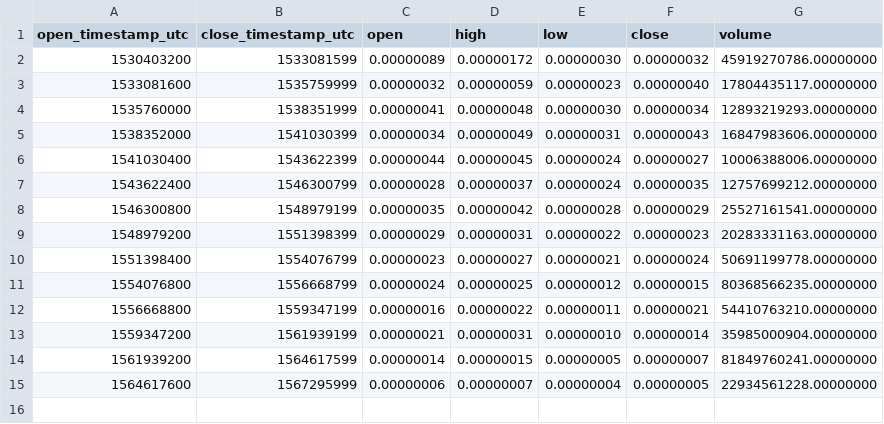
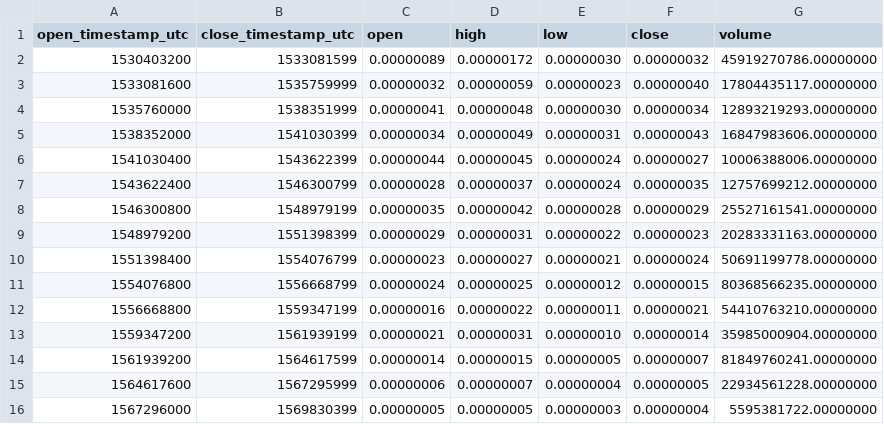
Before and after one commit to cryptobigbro/binance-DENTBTC, a CSV file: binance-DENTBTC-1M.csv, drawn as a sheet.

```diff
--- a/binance-DENTBTC-1M.csv
+++ b/binance-DENTBTC-1M.csv
@@ -15 +15,2 @@ open_timestamp_utc,close_timestamp_utc,open,high,low,close,volume
 1564617600,1567295999,0.00000006,0.00000007,0.00000004,0.00000005,22934561228.00000000
+1567296000,1569830399,0.00000005,0.00000005,0.00000003,0.00000004,5595381722.00000000
```
Also changed, not shown: binance-DENTBTC-1d.csv, binance-DENTBTC-1h.csv.
